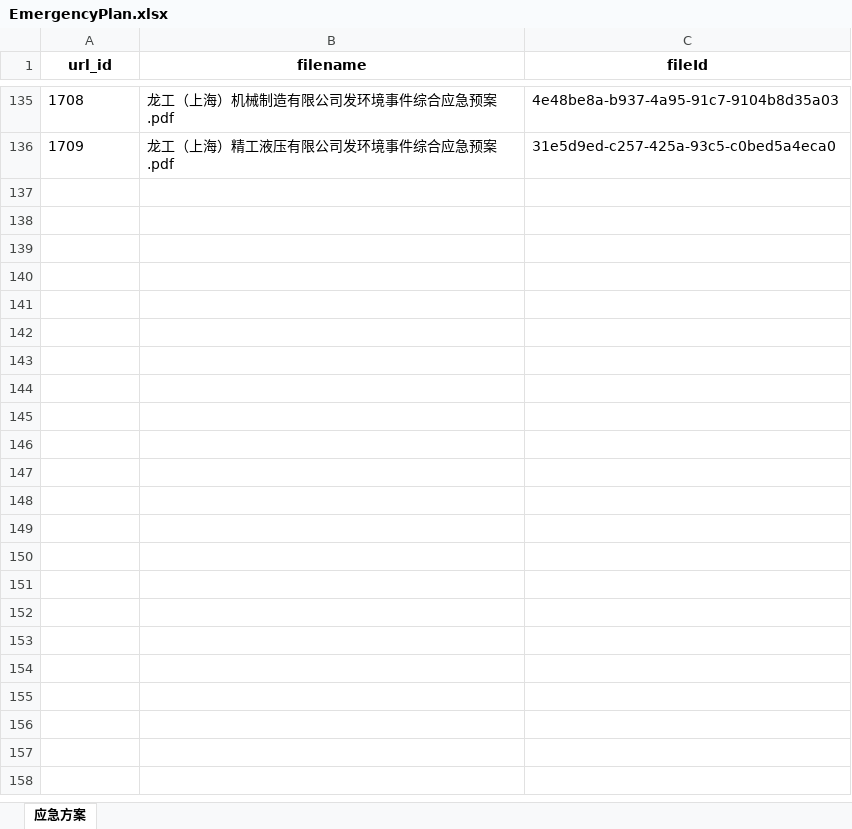
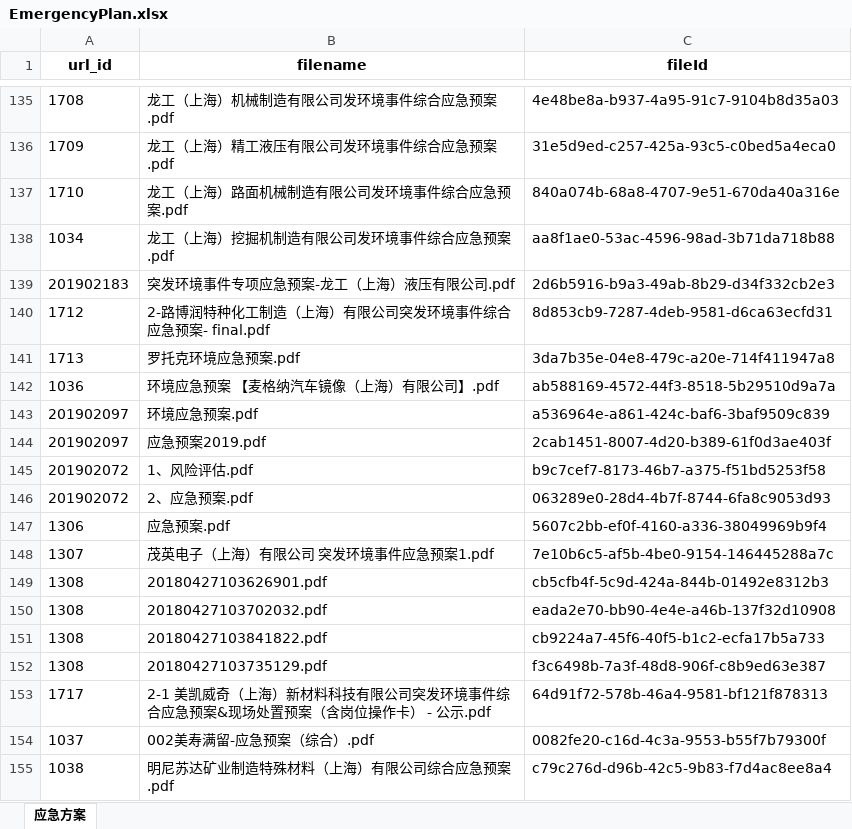
Before and after one commit to shirakawa568/EnvironmentalInformation, an Excel workbook: EmergencyPlan.xlsx, sheet 应急方案, drawn as a sheet; only a part is shown, gaps mark what is left out; values as stored, in another font and other column widths than the file's, no borders; the diff covers the shown part only; the diff names each change by its address in the sheet, - before the commit and + after, or states it on an @@ line.

```diff
--- a/EmergencyPlan.xlsx (sheet 应急方案)
+++ b/EmergencyPlan.xlsx (sheet 应急方案)
+row 137: 1710 | 龙工（上海）路面机械制造有限公司发环境事件综合应急预案.pdf | 840a074b-68a8-4707-9e51-670da40a316e
+row 138: 1034 | 龙工（上海）挖掘机制造有限公司发环境事件综合应急预案.pdf | aa8f1ae0-53ac-4596-98ad-3b71da718b88
+row 139: 201902183 | 突发环境事件专项应急预案-龙工（上海）液压有限公司.pdf | 2d6b5916-b9a3-49ab-8b29-d34f332cb2e3
+row 140: 1712 | 2-路博润特种化工制造（上海）有限公司突发环境事件综合应急预案- final.pdf | 8d853cb9-7287-4deb-9581-d6ca63ecfd31
+row 141: 1713 | 罗托克环境应急预案.pdf | 3da7b35e-04e8-479c-a20e-714f411947a8
+row 142: 1036 | 环境应急预案 【麦格纳汽车镜像（上海）有限公司】.pdf | ab588169-4572-44f3-8518-5b29510d9a7a
+row 143: 201902097 | 环境应急预案.pdf | a536964e-a861-424c-baf6-3baf9509c839
+row 144: 201902097 | 应急预案2019.pdf | 2cab1451-8007-4d20-b389-61f0d3ae403f
+row 145: 201902072 | 1、风险评估.pdf | b9c7cef7-8173-46b7-a375-f51bd5253f58
+row 146: 201902072 | 2、应急预案.pdf | 063289e0-28d4-4b7f-8744-6fa8c9053d93
+row 147: 1306 | 应急预案.pdf | 5607c2bb-ef0f-4160-a336-38049969b9f4
+row 148: 1307 | 茂英电子（上海）有限公司 突发环境事件应急预案1.pdf | 7e10b6c5-af5b-4be0-9154-146445288a7c
+row 149: 1308 | 20180427103626901.pdf | cb5cfb4f-5c9d-424a-844b-01492e8312b3
+row 150: 1308 | 20180427103702032.pdf | eada2e70-bb90-4e4e-a46b-137f32d10908
+row 151: 1308 | 20180427103841822.pdf | cb9224a7-45f6-40f5-b1c2-ecfa17b5a733
+row 152: 1308 | 20180427103735129.pdf | f3c6498b-7a3f-48d8-906f-c8b9ed63e387
+row 153: 1717 | 2-1 美凯威奇（上海）新材料科技有限公司突发环境事件综合应急预案&现场处置预案（含岗位操作卡） - 公示.pdf | 64d91f72-578b-46a4-9581-bf121f878313
+row 154: 1037 | 002美寿满留-应急预案（综合）.pdf | 0082fe20-c16d-4c3a-9553-b55f7b79300f
+row 155: 1038 | 明尼苏达矿业制造特殊材料（上海）有限公司综合应急预案.pdf | c79c276d-d96b-42c5-9b83-f7d4ac8ee8a4
```
Also changed, not shown: 349 added rows and 2 moved rows elsewhere in this sheet, CleanerProduction.xlsx, EnvironmentalReport.xlsx, 10 other files.
